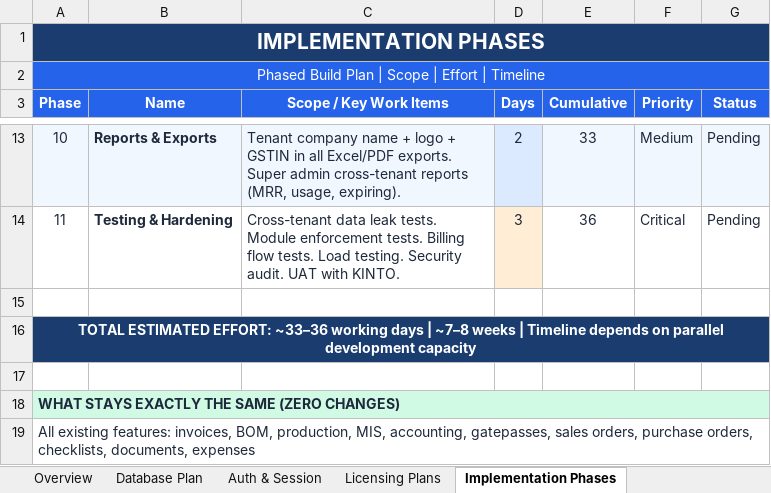
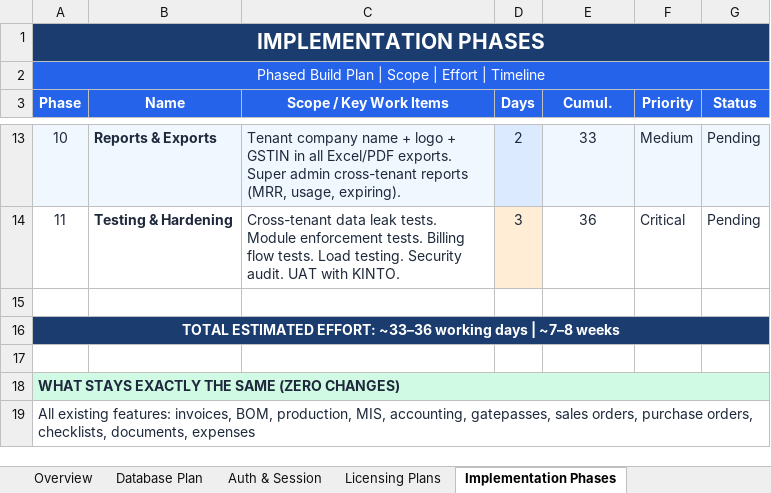
Before and after one commit to prasanth198307/kinto-qa-system, an Excel workbook: Kinto_SaaS_Multitenancy_Plan.xlsx, sheet Implementation Phases, drawn as a sheet; only a part is shown, gaps mark what is left out; values as stored, in another font and other column widths than the file's, no borders; the diff names each change by its address in the sheet, - before the commit and + after, or states it on an @@ line.

```diff
--- a/Kinto_SaaS_Multitenancy_Plan.xlsx (sheet Implementation Phases)
+++ b/Kinto_SaaS_Multitenancy_Plan.xlsx (sheet Implementation Phases)
-E3: Cumulative
+E3: Cumul.
-A16 (Phase): …~7–8 weeks | Timeline depends on parallel development capacity
+A16 (Phase): …~7–8 weeks
```
Also changed, not shown: sheet Integrations Impact, sheet SaaS & Deployment, sheet Licensing Plans, other sheet tabs, 1 other file.
